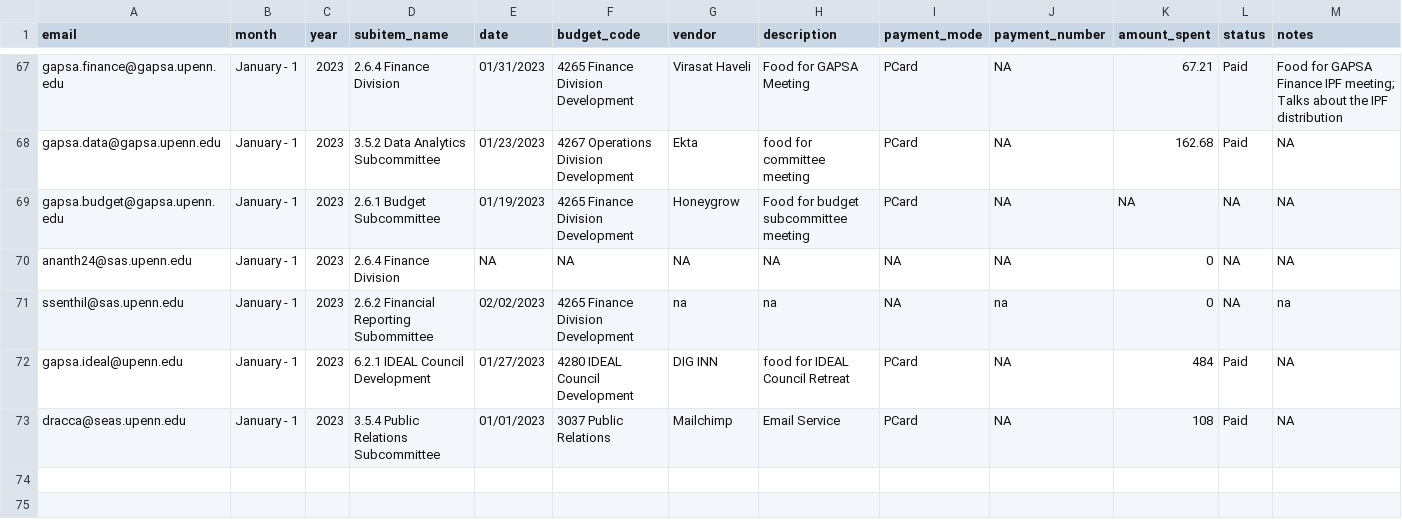
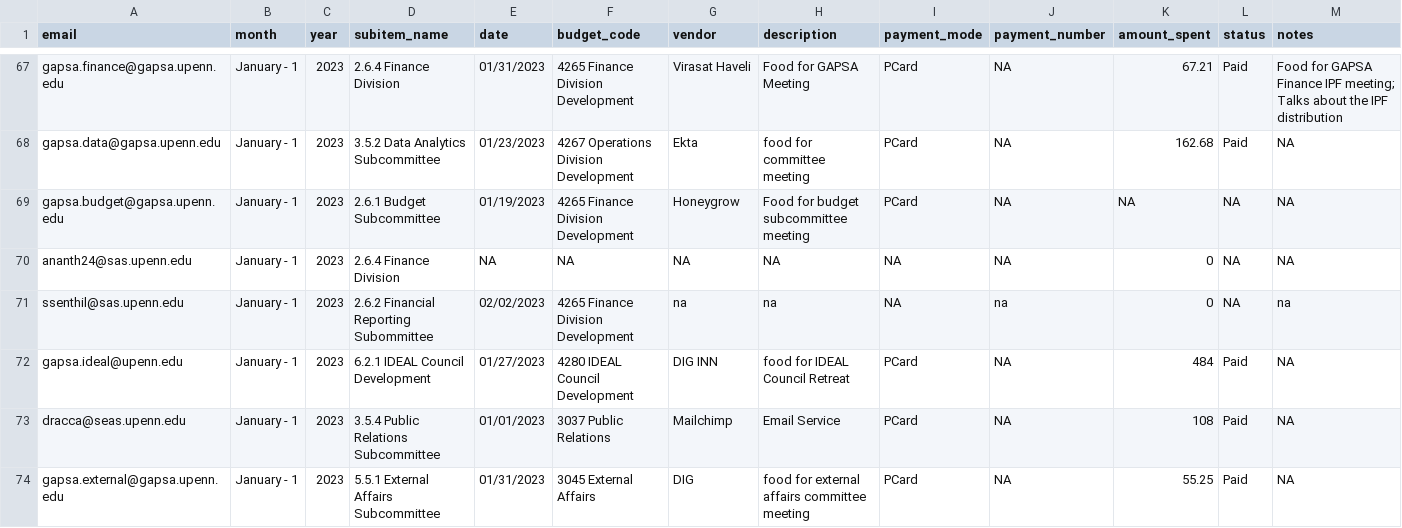
Before and after one commit to xehu/gapsa_budget_flash_report, a CSV file: budget_summary_new.csv, drawn as a sheet; only a part is shown, gaps mark what is left out.

```diff
--- a/budget_summary_new.csv
+++ b/budget_summary_new.csv
@@ -74 +74,2 @@ gapsa.ideal@upenn.edu,January - 1,2023,6.2.1 IDEAL Council Development,01/27/202
 dracca@seas.upenn.edu,January - 1,2023,3.5.4 Public Relations Subcommittee,01/01/2023,3037 Public Relations,Mailchimp,Email Service,PCard,NA,108,Paid,NA
+gapsa.external@gapsa.upenn.edu,January - 1,2023,5.5.1 External Affairs Subcommittee,01/31/2023,3045 External Affairs,DIG,food for external affairs committee meeting,PCard,NA,55.25,Paid,NA
```
Also changed, not shown: msg_summary.csv, 3 other files.
